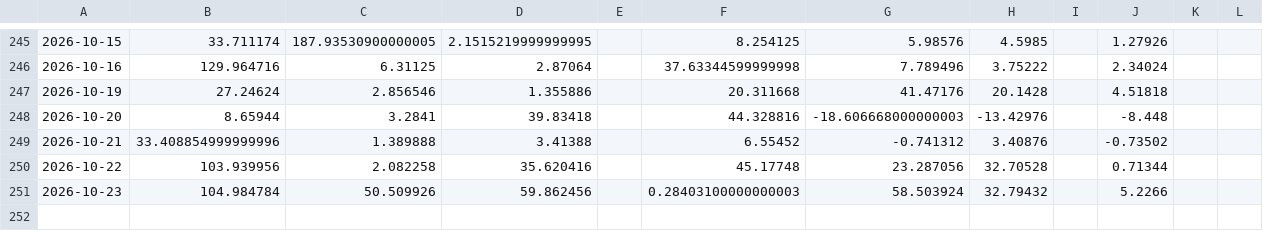
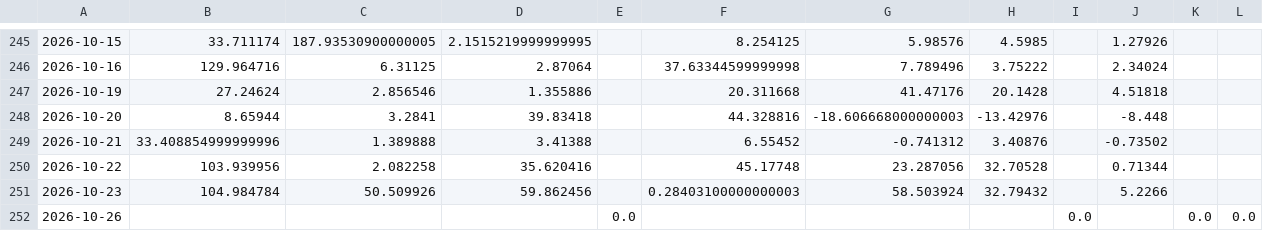
Before and after one commit to shanshanshan66688-art/Blue-pill-monitor, a CSV file: data/etf_flows_yi.csv, drawn as a sheet; only a part is shown, gaps mark what is left out; rows hold the shown columns only; the diff names each change by its address in the sheet, - before the commit and + after, or states it on an @@ line.

```diff
--- a/data/etf_flows_yi.csv
+++ b/data/etf_flows_yi.csv
+row 252: 2026-10-26 |  |  |  | 0.0 |  |  |  | 0.0 |  | 0.0 | 0.0
```
Also changed, not shown: data/signals.csv, 2 other files.
